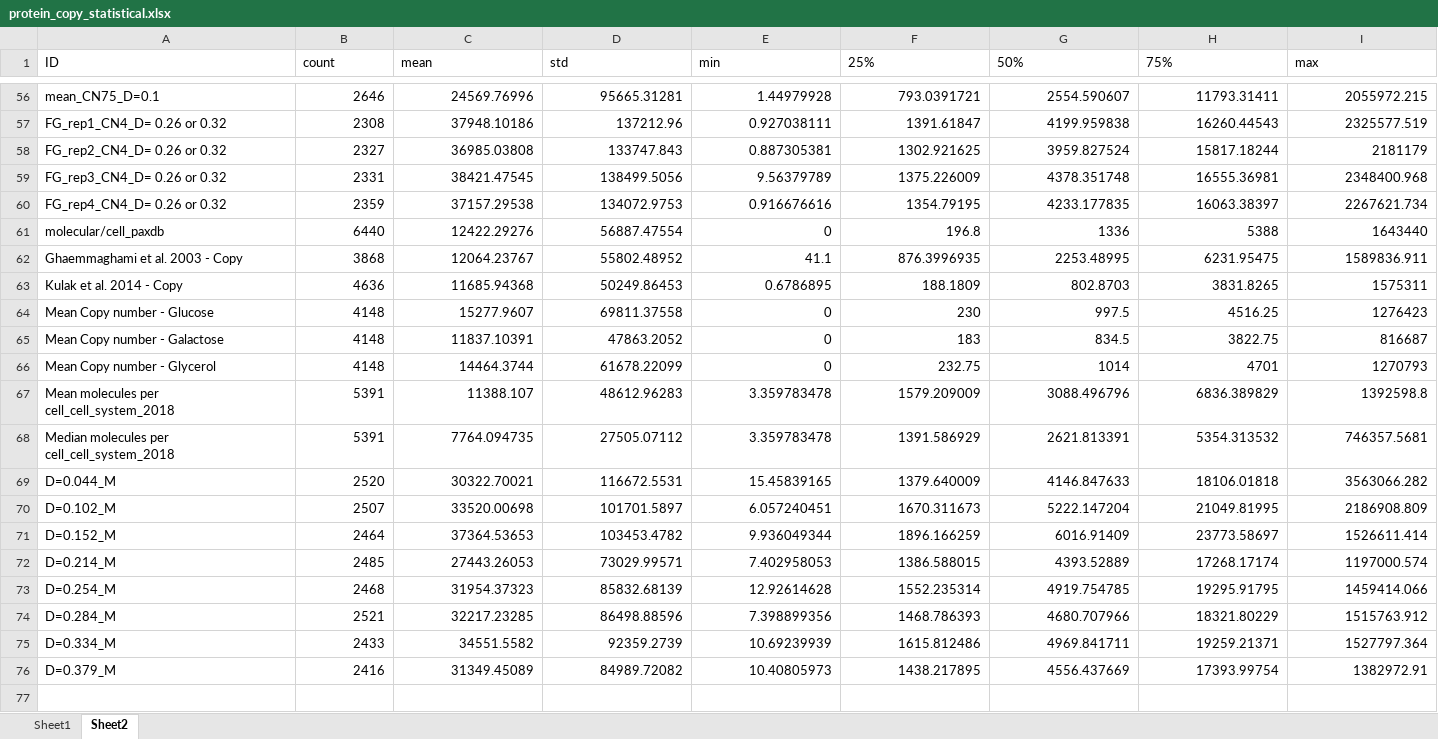
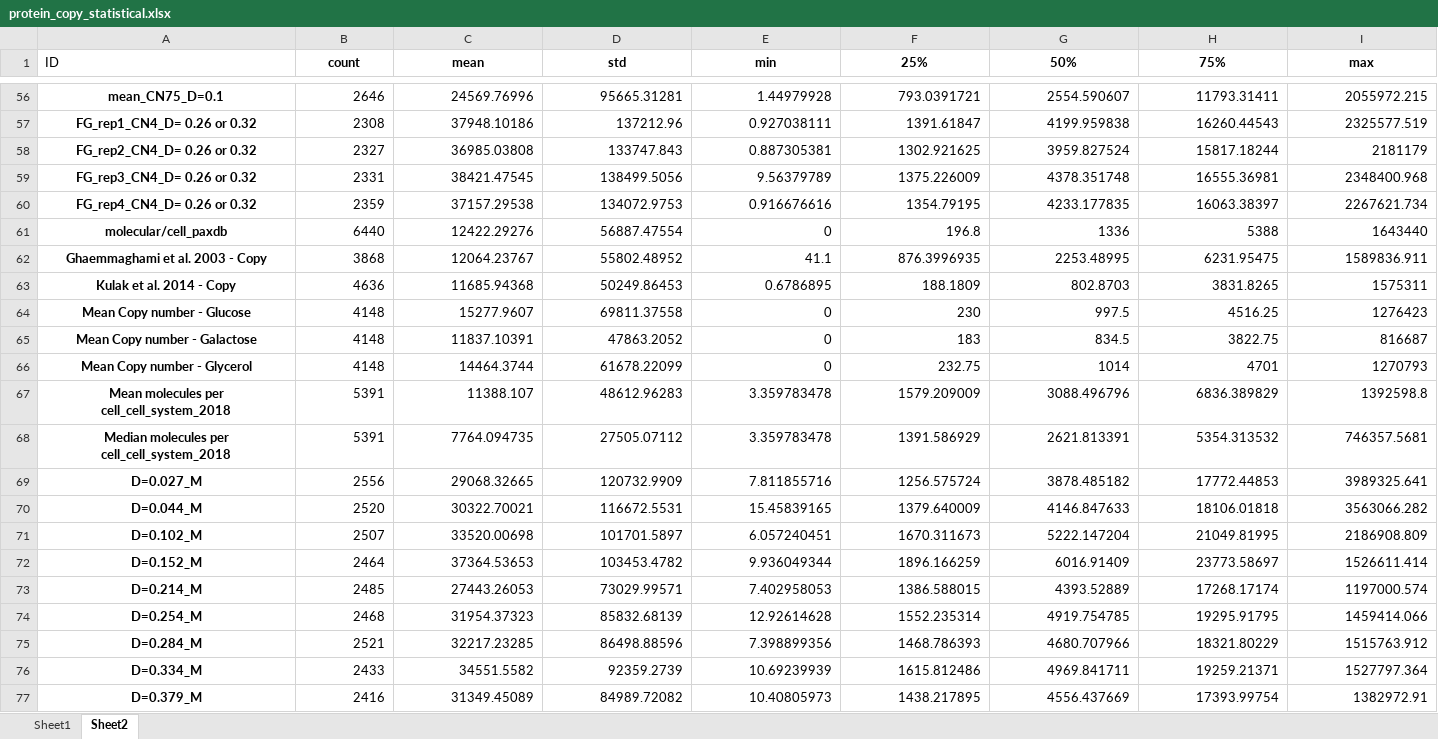
Before and after one commit to hongzhonglu/large_scale_yeast_proteomics_analysis, an Excel workbook: data/proteomics/protein_copy_statistical.xlsx, sheet Sheet2, drawn as a sheet; only a part is shown, gaps mark what is left out; values as stored, in another font and other column widths than the file's, no borders; charts and pictures not drawn; addresses are those after the commit; rows hold the shown columns only; the diff covers the shown part only; the diff names each change by its address in the sheet, - before the commit and + after, or states it on an @@ line.

```diff
--- a/data/proteomics/protein_copy_statistical.xlsx (sheet Sheet2)
+++ b/data/proteomics/protein_copy_statistical.xlsx (sheet Sheet2)
@@ B1:I1 bold: off → on, alignment: left → center @@
@@ A56:A68 bold: off → on, alignment: left → center @@
+row 69: D=0.027_M | 2556 | 29068.32665 | 120732.9909 | 7.811855716 | 1256.575724 | 3878.485182 | 17772.44853 | 3989325.641
@@ A70:A77 bold: off → on, alignment: left → center @@
```
Also changed, not shown: cell formats elsewhere in this sheet, sheet Sheet1, charts or pictures, data/proteomics/abundance_jianye_corrected.xlsx, data/proteomics/protein_copy_combine.xlsx, 9 other files.
